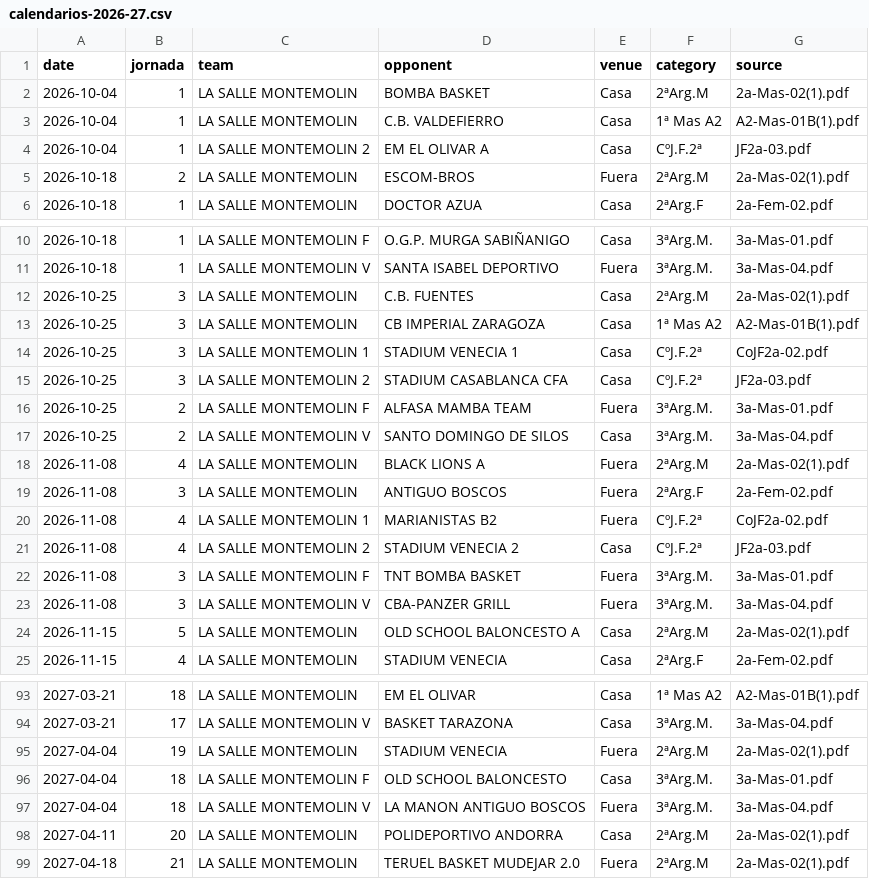
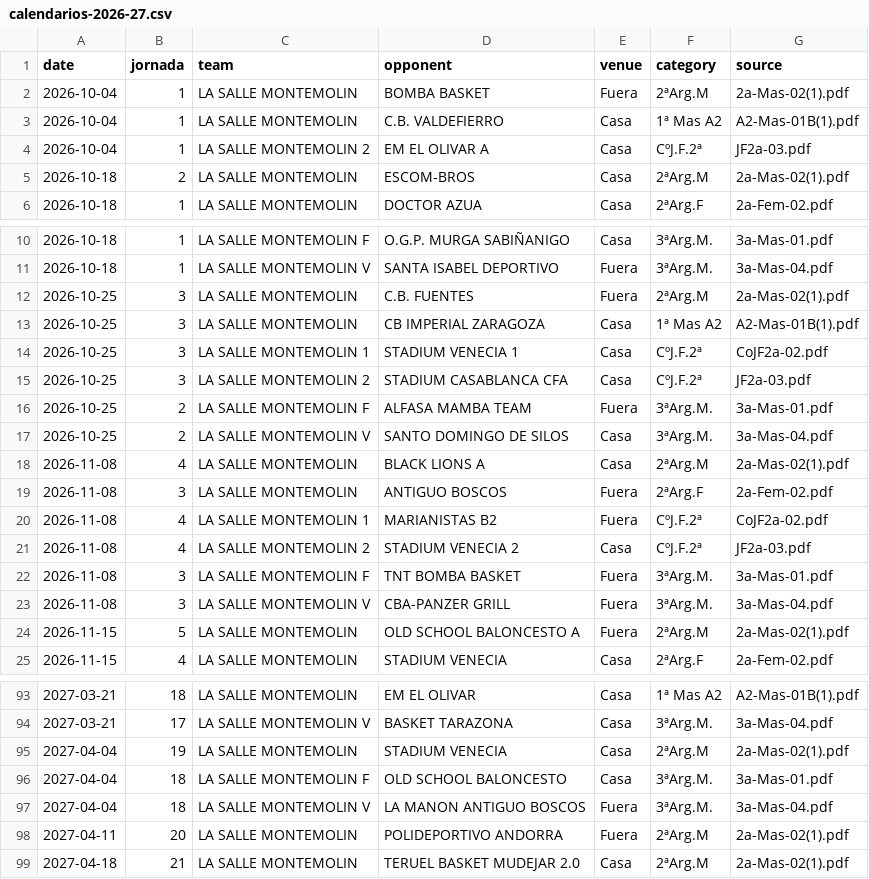
Before and after one commit to Galdev2203/ADLSM, a CSV file: data/calendarios-2026-27.csv, drawn as a sheet; only a part is shown, gaps mark what is left out; the diff covers the shown part only.

```diff
--- a/data/calendarios-2026-27.csv
+++ b/data/calendarios-2026-27.csv
@@ -1,6 +1,6 @@
 date,jornada,team,opponent,venue,category,source
-2026-10-04,1,LA SALLE MONTEMOLIN,BOMBA BASKET,Casa,2ªArg.M,2a-Mas-02(1).pdf
+2026-10-04,1,LA SALLE MONTEMOLIN,BOMBA BASKET,Fuera,2ªArg.M,2a-Mas-02(1).pdf
 2026-10-04,1,LA SALLE MONTEMOLIN,C.B. VALDEFIERRO,Casa,1ª Mas A2,A2-Mas-01B(1).pdf
 2026-10-04,1,LA SALLE MONTEMOLIN 2,EM EL OLIVAR A,Casa,CºJ.F.2ª,JF2a-03.pdf
-2026-10-18,2,LA SALLE MONTEMOLIN,ESCOM-BROS,Fuera,2ªArg.M,2a-Mas-02(1).pdf
+2026-10-18,2,LA SALLE MONTEMOLIN,ESCOM-BROS,Casa,2ªArg.M,2a-Mas-02(1).pdf
 2026-10-18,1,LA SALLE MONTEMOLIN,DOCTOR AZUA,Casa,2ªArg.F,2a-Fem-02.pdf
@@ -11,3 +11,3 @@ date,jornada,team,opponent,venue,category,source
 2026-10-18,1,LA SALLE MONTEMOLIN V,SANTA ISABEL DEPORTIVO,Fuera,3ªArg.M.,3a-Mas-04.pdf
-2026-10-25,3,LA SALLE MONTEMOLIN,C.B. FUENTES,Casa,2ªArg.M,2a-Mas-02(1).pdf
+2026-10-25,3,LA SALLE MONTEMOLIN,C.B. FUENTES,Fuera,2ªArg.M,2a-Mas-02(1).pdf
 2026-10-25,3,LA SALLE MONTEMOLIN,CB IMPERIAL ZARAGOZA,Casa,1ª Mas A2,A2-Mas-01B(1).pdf
@@ -17,3 +17,3 @@ date,jornada,team,opponent,venue,category,source
 2026-10-25,2,LA SALLE MONTEMOLIN V,SANTO DOMINGO DE SILOS,Casa,3ªArg.M.,3a-Mas-04.pdf
-2026-11-08,4,LA SALLE MONTEMOLIN,BLACK LIONS A,Fuera,2ªArg.M,2a-Mas-02(1).pdf
+2026-11-08,4,LA SALLE MONTEMOLIN,BLACK LIONS A,Casa,2ªArg.M,2a-Mas-02(1).pdf
 2026-11-08,3,LA SALLE MONTEMOLIN,ANTIGUO BOSCOS,Fuera,2ªArg.F,2a-Fem-02.pdf
@@ -23,3 +23,3 @@ date,jornada,team,opponent,venue,category,source
 2026-11-08,3,LA SALLE MONTEMOLIN V,CBA-PANZER GRILL,Fuera,3ªArg.M.,3a-Mas-04.pdf
-2026-11-15,5,LA SALLE MONTEMOLIN,OLD SCHOOL BALONCESTO A,Casa,2ªArg.M,2a-Mas-02(1).pdf
+2026-11-15,5,LA SALLE MONTEMOLIN,OLD SCHOOL BALONCESTO A,Fuera,2ªArg.M,2a-Mas-02(1).pdf
 2026-11-15,4,LA SALLE MONTEMOLIN,STADIUM VENECIA,Casa,2ªArg.F,2a-Fem-02.pdf
@@ -94,6 +94,6 @@ date,jornada,team,opponent,venue,category,source
 2027-03-21,17,LA SALLE MONTEMOLIN V,BASKET TARAZONA,Casa,3ªArg.M.,3a-Mas-04.pdf
-2027-04-04,19,LA SALLE MONTEMOLIN,STADIUM VENECIA,Fuera,2ªArg.M,2a-Mas-02(1).pdf
+2027-04-04,19,LA SALLE MONTEMOLIN,STADIUM VENECIA,Casa,2ªArg.M,2a-Mas-02(1).pdf
 2027-04-04,18,LA SALLE MONTEMOLIN F,OLD SCHOOL BALONCESTO,Casa,3ªArg.M.,3a-Mas-01.pdf
 2027-04-04,18,LA SALLE MONTEMOLIN V,LA MANON ANTIGUO BOSCOS,Fuera,3ªArg.M.,3a-Mas-04.pdf
-2027-04-11,20,LA SALLE MONTEMOLIN,POLIDEPORTIVO ANDORRA,Casa,2ªArg.M,2a-Mas-02(1).pdf
-2027-04-18,21,LA SALLE MONTEMOLIN,TERUEL BASKET MUDEJAR 2.0,Fuera,2ªArg.M,2a-Mas-02(1).pdf
+2027-04-11,20,LA SALLE MONTEMOLIN,POLIDEPORTIVO ANDORRA,Fuera,2ªArg.M,2a-Mas-02(1).pdf
+2027-04-18,21,LA SALLE MONTEMOLIN,TERUEL BASKET MUDEJAR 2.0,Casa,2ªArg.M,2a-Mas-02(1).pdf
```
Also changed, not shown: 12 edited cells elsewhere in this file.
